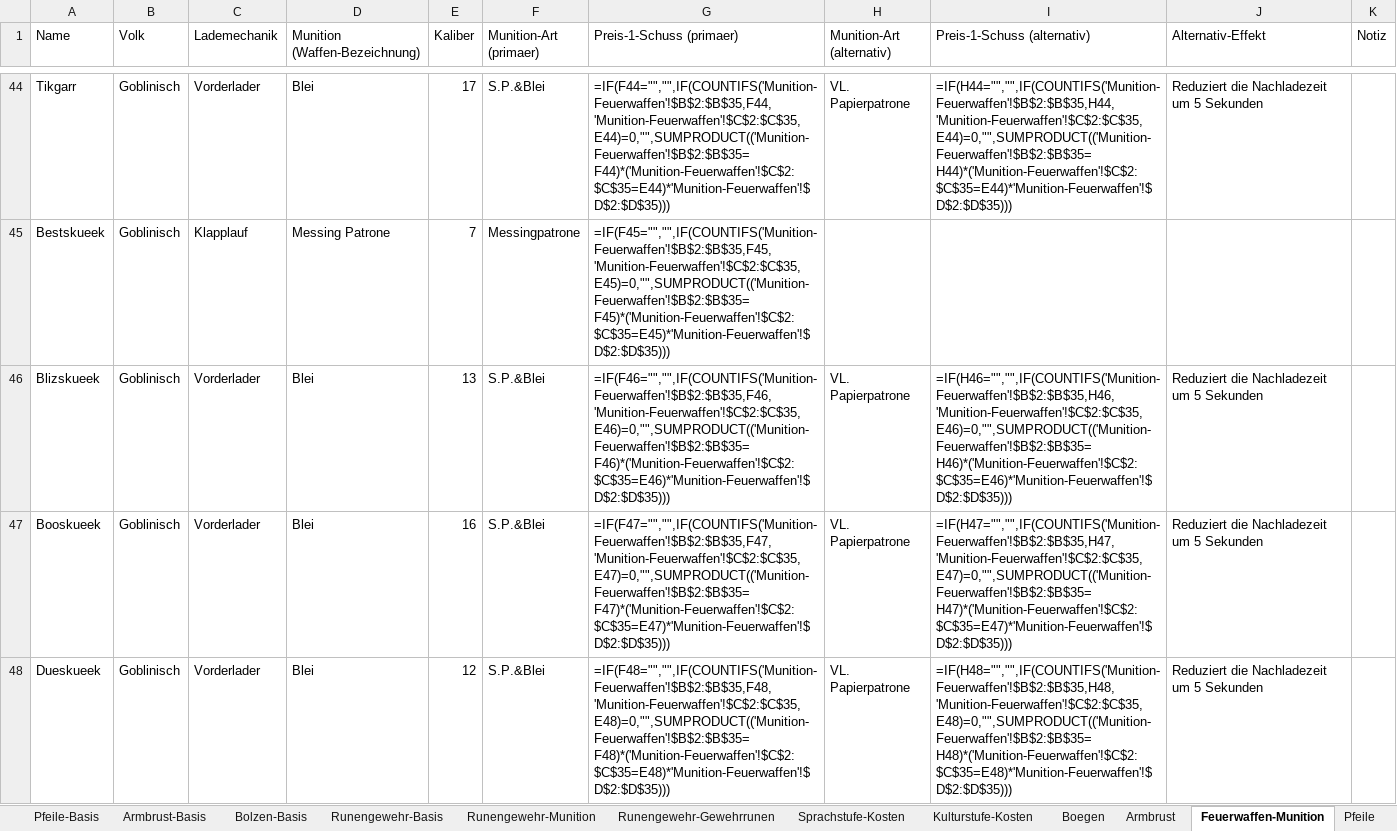
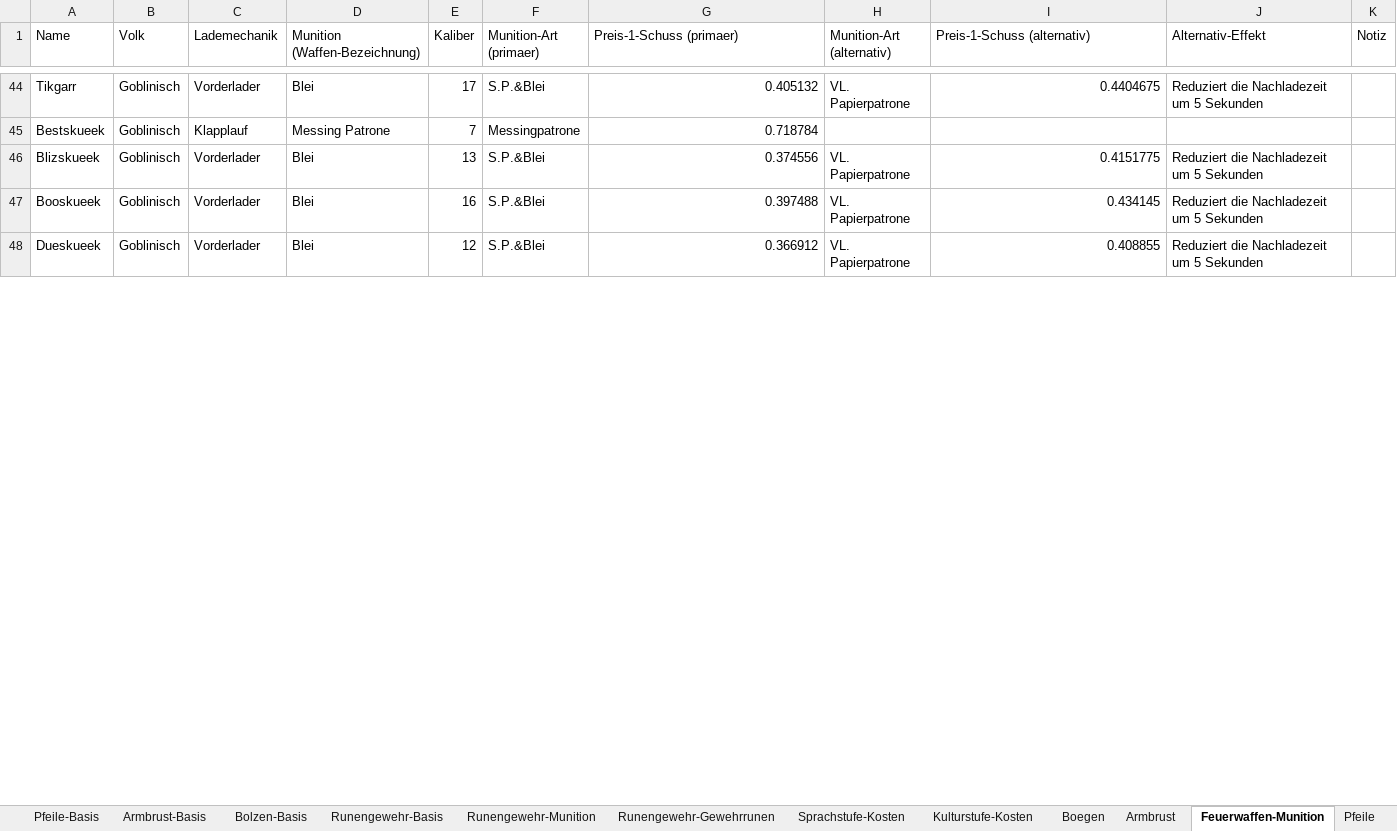
Before and after one commit to njebich/nasus, an Excel workbook: werte 0.8-claude.xlsx, sheet Feuerwaffen-Munition, drawn as a sheet; only a part is shown, gaps mark what is left out; values as stored, in another font and other column widths than the file's, no borders; formulas without a stored value are shown as written; the diff covers the shown part only; the diff names each change by its address in the sheet, - before the commit and + after, or states it on an @@ line.

```diff
--- a/werte 0.8-claude.xlsx (sheet Feuerwaffen-Munition)
+++ b/werte 0.8-claude.xlsx (sheet Feuerwaffen-Munition)
-G44 (Preis-1-Schuss (primaer)): =IF(F44="","",IF(COUNTIFS('Munition-Feuerwaffen'!$B$2:$B$35,F44,'Munition-Feuerwaffen'!$C$2:$C$35,E44)=0,"",SUMPRODUCT(('Munition-Feuerwaffen'!$B$2:$B$35=F44)*('Munition-Feuerwaffen'!$C$2:$C$35=E44)*'Munition-Feuerwaffen'!$D$2:$D$35)))
+G44 (Preis-1-Schuss (primaer)): 0.405132
-I44 (Preis-1-Schuss (alternativ)): =IF(H44="","",IF(COUNTIFS('Munition-Feuerwaffen'!$B$2:$B$35,H44,'Munition-Feuerwaffen'!$C$2:$C$35,E44)=0,"",SUMPRODUCT(('Munition-Feuerwaffen'!$B$2:$B$35=H44)*('Munition-Feuerwaffen'!$C$2:$C$35=E44)*'Munition-Feuerwaffen'!$D$2:$D$35)))
+I44 (Preis-1-Schuss (alternativ)): 0.4404675
-G45 (Preis-1-Schuss (primaer)): =IF(F45="","",IF(COUNTIFS('Munition-Feuerwaffen'!$B$2:$B$35,F45,'Munition-Feuerwaffen'!$C$2:$C$35,E45)=0,"",SUMPRODUCT(('Munition-Feuerwaffen'!$B$2:$B$35=F45)*('Munition-Feuerwaffen'!$C$2:$C$35=E45)*'Munition-Feuerwaffen'!$D$2:$D$35)))
+G45 (Preis-1-Schuss (primaer)): 0.718784
-G46 (Preis-1-Schuss (primaer)): =IF(F46="","",IF(COUNTIFS('Munition-Feuerwaffen'!$B$2:$B$35,F46,'Munition-Feuerwaffen'!$C$2:$C$35,E46)=0,"",SUMPRODUCT(('Munition-Feuerwaffen'!$B$2:$B$35=F46)*('Munition-Feuerwaffen'!$C$2:$C$35=E46)*'Munition-Feuerwaffen'!$D$2:$D$35)))
+G46 (Preis-1-Schuss (primaer)): 0.374556
-I46 (Preis-1-Schuss (alternativ)): =IF(H46="","",IF(COUNTIFS('Munition-Feuerwaffen'!$B$2:$B$35,H46,'Munition-Feuerwaffen'!$C$2:$C$35,E46)=0,"",SUMPRODUCT(('Munition-Feuerwaffen'!$B$2:$B$35=H46)*('Munition-Feuerwaffen'!$C$2:$C$35=E46)*'Munition-Feuerwaffen'!$D$2:$D$35)))
+I46 (Preis-1-Schuss (alternativ)): 0.4151775
-G47 (Preis-1-Schuss (primaer)): =IF(F47="","",IF(COUNTIFS('Munition-Feuerwaffen'!$B$2:$B$35,F47,'Munition-Feuerwaffen'!$C$2:$C$35,E47)=0,"",SUMPRODUCT(('Munition-Feuerwaffen'!$B$2:$B$35=F47)*('Munition-Feuerwaffen'!$C$2:$C$35=E47)*'Munition-Feuerwaffen'!$D$2:$D$35)))
+G47 (Preis-1-Schuss (primaer)): 0.397488
-I47 (Preis-1-Schuss (alternativ)): =IF(H47="","",IF(COUNTIFS('Munition-Feuerwaffen'!$B$2:$B$35,H47,'Munition-Feuerwaffen'!$C$2:$C$35,E47)=0,"",SUMPRODUCT(('Munition-Feuerwaffen'!$B$2:$B$35=H47)*('Munition-Feuerwaffen'!$C$2:$C$35=E47)*'Munition-Feuerwaffen'!$D$2:$D$35)))
+I47 (Preis-1-Schuss (alternativ)): 0.434145
-G48 (Preis-1-Schuss (primaer)): =IF(F48="","",IF(COUNTIFS('Munition-Feuerwaffen'!$B$2:$B$35,F48,'Munition-Feuerwaffen'!$C$2:$C$35,E48)=0,"",SUMPRODUCT(('Munition-Feuerwaffen'!$B$2:$B$35=F48)*('Munition-Feuerwaffen'!$C$2:$C$35=E48)*'Munition-Feuerwaffen'!$D$2:$D$35)))
+G48 (Preis-1-Schuss (primaer)): 0.366912
-I48 (Preis-1-Schuss (alternativ)): =IF(H48="","",IF(COUNTIFS('Munition-Feuerwaffen'!$B$2:$B$35,H48,'Munition-Feuerwaffen'!$C$2:$C$35,E48)=0,"",SUMPRODUCT(('Munition-Feuerwaffen'!$B$2:$B$35=H48)*('Munition-Feuerwaffen'!$C$2:$C$35=E48)*'Munition-Feuerwaffen'!$D$2:$D$35)))
+I48 (Preis-1-Schuss (alternativ)): 0.408855
```
Also changed, not shown: 128 edited cells elsewhere in this sheet, sheet Werte, sheet Feuerwaffen, sheet Alchemika, sheet Entwickeln, sheet Feuerwaffen-Ressourcen, hidden cells, 5 other files.
